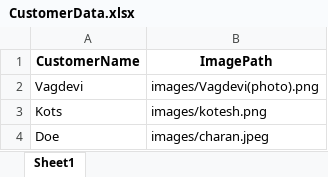
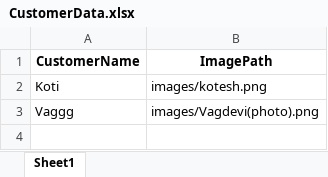
Before and after one commit to VTS-ENTERPRISES-INDIA-PRIVATE-LIMITED/banking_software, an Excel workbook: hello/CustomerData.xlsx, sheet Sheet1, drawn as a sheet; values as stored, in another font and other column widths than the file's, no borders; removed rows and columns are numbered as before the commit, all else as after; the diff names each change by its address in the sheet, - before the commit and + after, or states it on an @@ line.

Commit message:
Updated all the apis with relative path

```diff
--- a/hello/CustomerData.xlsx (sheet Sheet1)
+++ b/hello/CustomerData.xlsx (sheet Sheet1)
-row 2: Vagdevi | images/Vagdevi(photo).png
-A2 (CustomerName): Kots
+A2 (CustomerName): Koti
-row 4: Doe | images/charan.jpeg
+row 3: Vaggg | images/Vagdevi(photo).png
```
Also changed, not shown: 21 other files.
